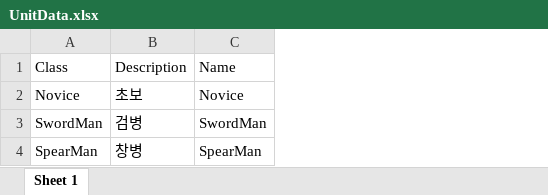
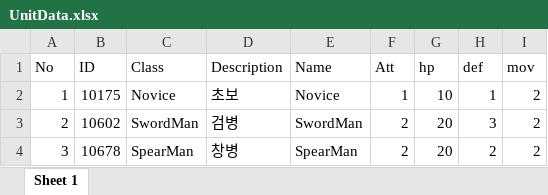
Before and after one commit to Sungkookjo/JGame, an Excel workbook: Data/Excel/UnitData.xlsx, sheet Sheet 1, drawn as a sheet; values as stored, in another font and other column widths than the file's, no borders; the diff names each change by its address in the sheet, - before the commit and + after, or states it on an @@ line.

```diff
--- a/Data/Excel/UnitData.xlsx (sheet Sheet 1)
+++ b/Data/Excel/UnitData.xlsx (sheet Sheet 1)
+column A (No), rows 2-4: 1 | 2 | 3
+column B (ID), rows 2-4: 10175 | 10602 | 10678
+column F (Att), rows 2-4: 1 | 2 | 2
+column G (hp), rows 2-4: 10 | 20 | 20
+column H (def), rows 2-4: 1 | 3 | 2
+column I (mov), rows 2-4: all 2
```
Also changed, not shown: 9 other files.
